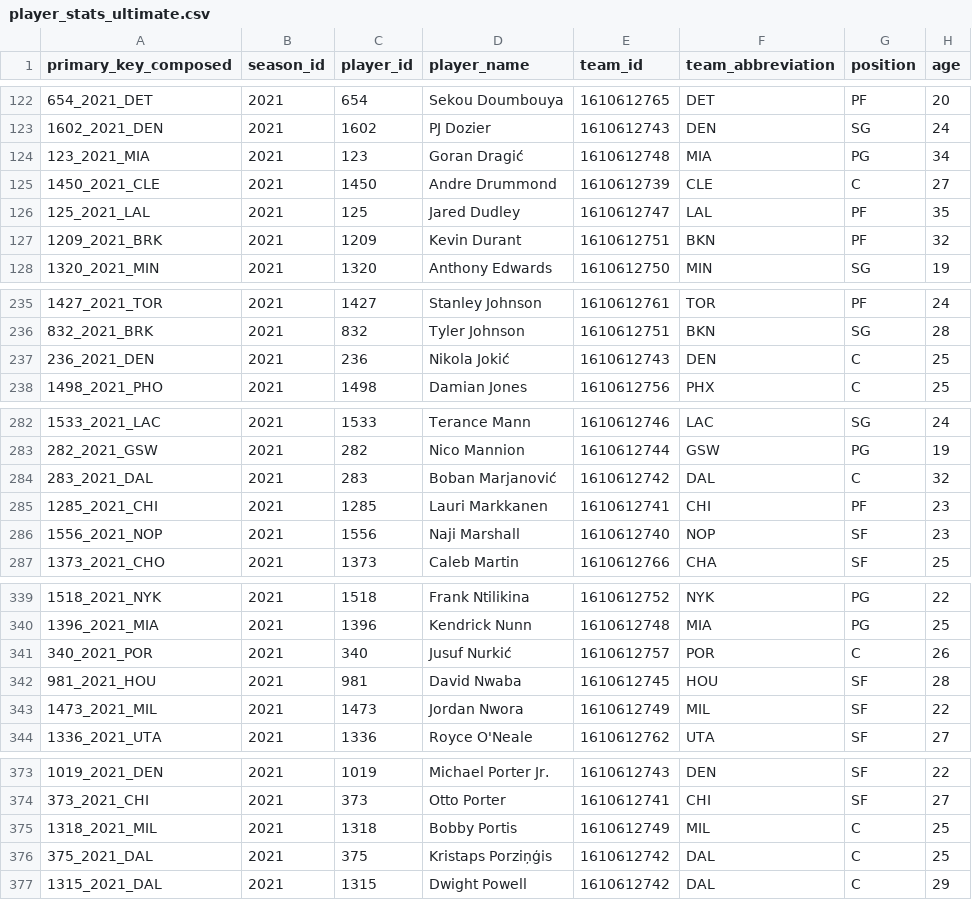
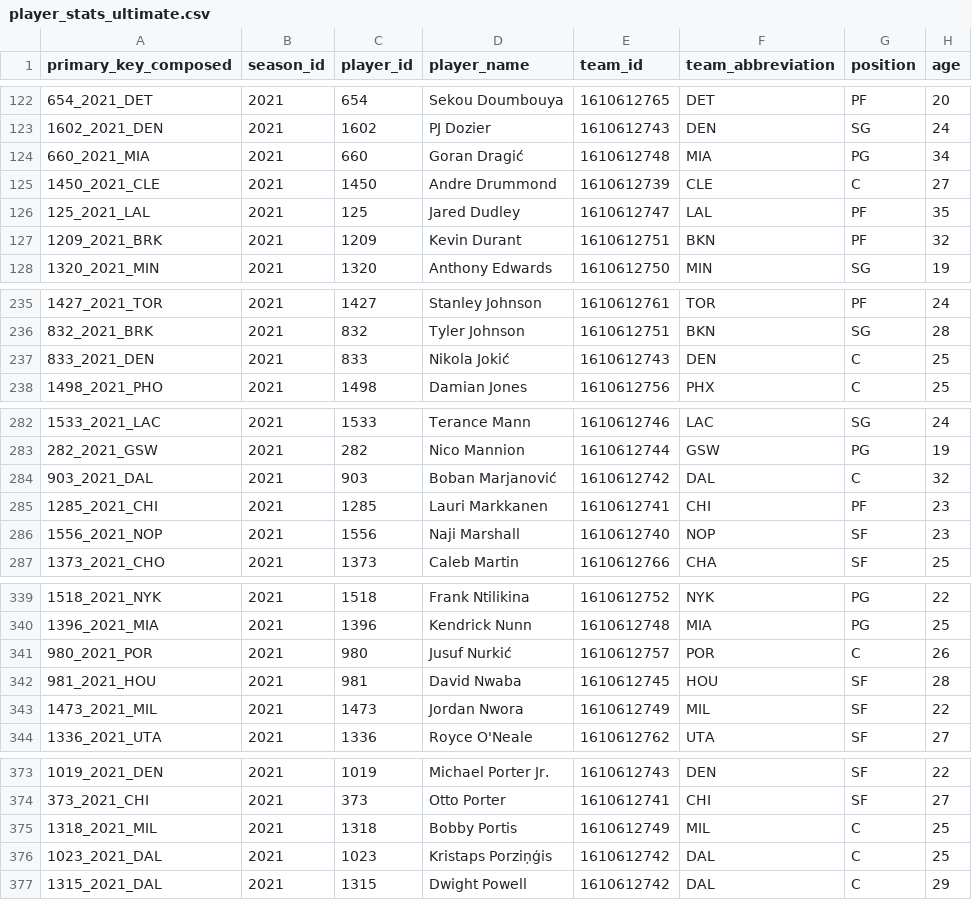
Before and after one commit to AgustinRolon/Dream_team_knicks_analysis, a CSV file: csv/player_stats_ultimate.csv, drawn as a sheet; only a part is shown, gaps mark what is left out; the diff covers the shown part only; the diff names each change by its address in the sheet, - before the commit and + after, or states it on an @@ line.

```diff
--- a/csv/player_stats_ultimate.csv
+++ b/csv/player_stats_ultimate.csv
-A124 (primary_key_composed): 123_2021_MIA
+A124 (primary_key_composed): 660_2021_MIA
-C124 (player_id): 123
+C124 (player_id): 660
-A237 (primary_key_composed): 236_2021_DEN
+A237 (primary_key_composed): 833_2021_DEN
-C237 (player_id): 236
+C237 (player_id): 833
-A284 (primary_key_composed): 283_2021_DAL
+A284 (primary_key_composed): 903_2021_DAL
-C284 (player_id): 283
+C284 (player_id): 903
-A341 (primary_key_composed): 340_2021_POR
+A341 (primary_key_composed): 980_2021_POR
-C341 (player_id): 340
+C341 (player_id): 980
-A376 (primary_key_composed): 375_2021_DAL
+A376 (primary_key_composed): 1023_2021_DAL
-C376 (player_id): 375
+C376 (player_id): 1023
```
Also changed, not shown: 34 edited cells elsewhere in this file, csv/player_info_final.csv.
